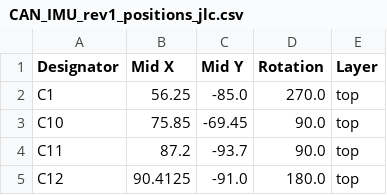
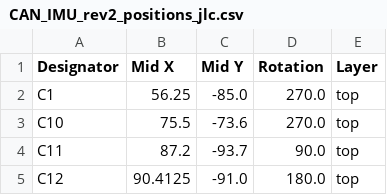
Before and after one commit to risingtideresearch/can-imu-pcb, a CSV file: output/CAN_IMU_rev2_positions_jlc.csv (was output/CAN_IMU_rev1_positions_jlc.csv), drawn as a sheet; only a part is shown.

```diff
--- a/output/CAN_IMU_rev1_positions_jlc.csv
+++ b/output/CAN_IMU_rev2_positions_jlc.csv
@@ -2,3 +2,3 @@
 C1,56.25,-85.0,270.0,top
-C10,75.85,-69.45,90.0,top
+C10,75.5,-73.6,270.0,top
 C11,87.2,-93.7,90.0,top
```
Also changed, not shown: output/CAN_IMU_rev2_bom_jlc.csv, 21 other files.
